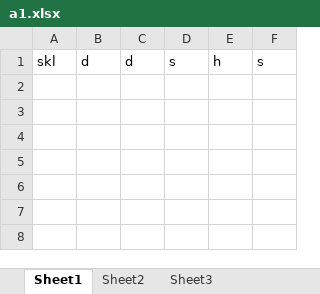
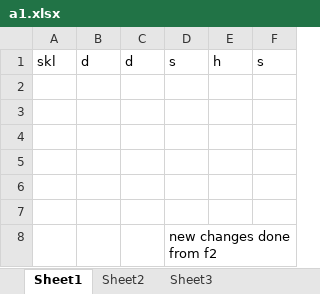
Before and after one commit to hemantbhosale916/NewTraining, an Excel workbook: a1.xlsx, sheet Sheet1, drawn as a sheet; values as stored, in another font and other column widths than the file's, no borders; the diff names each change by its address in the sheet, - before the commit and + after, or states it on an @@ line.

Commit message:
changes commited from f2 in a1

```diff
--- a/a1.xlsx (sheet Sheet1)
+++ b/a1.xlsx (sheet Sheet1)
+row 2: (empty)
+row 3: (empty)
+row 4: (empty)
+row 5: (empty)
+row 6: (empty)
+row 7: (empty)
+row 8:  |  |  | new changes done from f2
```
